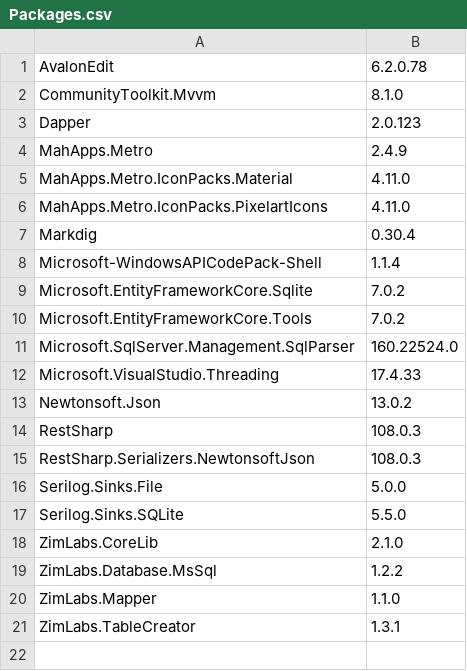
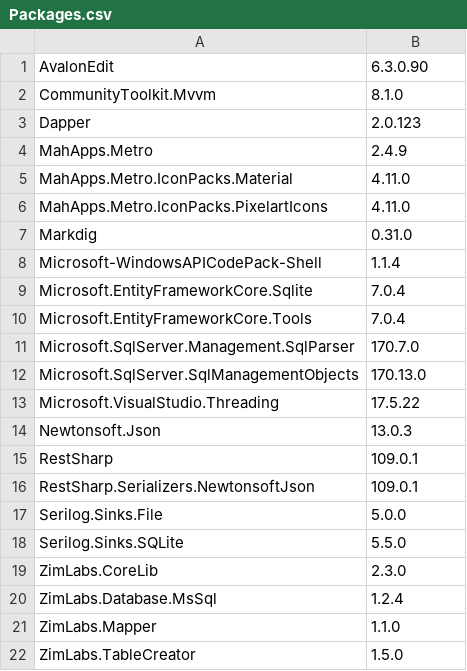
Before and after one commit to InvaderZim85/MsSqlToolBelt, a CSV file: src/MsSqlToolBelt/Packages.csv, drawn as a sheet.

```diff
--- a/src/MsSqlToolBelt/Packages.csv
+++ b/src/MsSqlToolBelt/Packages.csv
@@ -1,2 +1,2 @@
-AvalonEdit;6.2.0.78
+AvalonEdit;6.3.0.90
 CommunityToolkit.Mvvm;8.1.0
@@ -6,16 +6,17 @@ MahApps.Metro.IconPacks.Material;4.11.0
 MahApps.Metro.IconPacks.PixelartIcons;4.11.0
-Markdig;0.30.4
+Markdig;0.31.0
 Microsoft-WindowsAPICodePack-Shell;1.1.4
-Microsoft.EntityFrameworkCore.Sqlite;7.0.2
-Microsoft.EntityFrameworkCore.Tools;7.0.2
-Microsoft.SqlServer.Management.SqlParser;160.22524.0
-Microsoft.VisualStudio.Threading;17.4.33
-Newtonsoft.Json;13.0.2
-RestSharp;108.0.3
-RestSharp.Serializers.NewtonsoftJson;108.0.3
+Microsoft.EntityFrameworkCore.Sqlite;7.0.4
+Microsoft.EntityFrameworkCore.Tools;7.0.4
+Microsoft.SqlServer.Management.SqlParser;170.7.0
+Microsoft.SqlServer.SqlManagementObjects;170.13.0
+Microsoft.VisualStudio.Threading;17.5.22
+Newtonsoft.Json;13.0.3
+RestSharp;109.0.1
+RestSharp.Serializers.NewtonsoftJson;109.0.1
 Serilog.Sinks.File;5.0.0
 Serilog.Sinks.SQLite;5.5.0
-ZimLabs.CoreLib;2.1.0
-ZimLabs.Database.MsSql;1.2.2
+ZimLabs.CoreLib;2.3.0
+ZimLabs.Database.MsSql;1.2.4
 ZimLabs.Mapper;1.1.0
-ZimLabs.TableCreator;1.3.1
+ZimLabs.TableCreator;1.5.0
```
Also changed, not shown: 14 other files.
